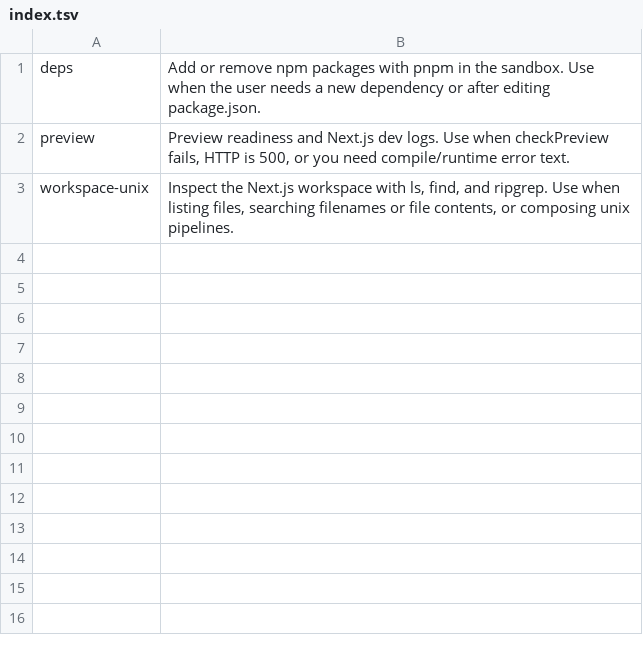
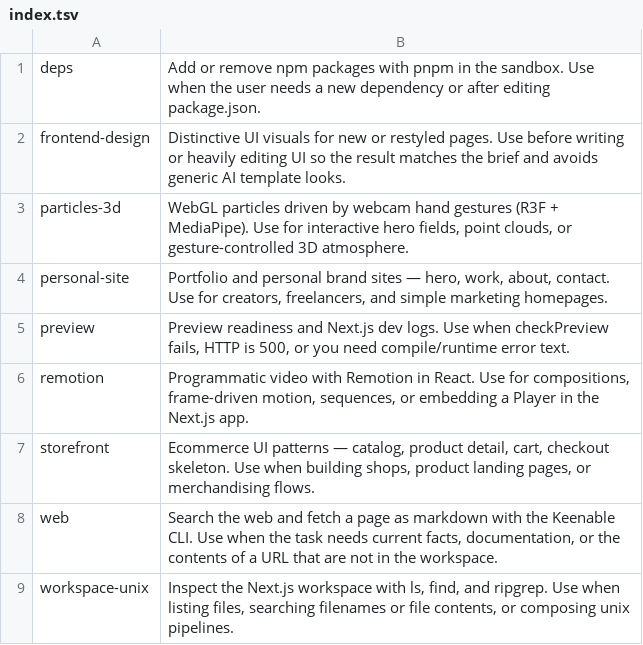
Before and after one commit to 1nFrastr/baby-lovable-mudm43fjro, a TSV file: .baby/skills/index.tsv, drawn as a sheet.

```diff
--- a/.baby/skills/index.tsv
+++ b/.baby/skills/index.tsv
@@ -1,3 +1,9 @@
 deps	Add or remove npm packages with pnpm in the sandbox. Use when the user needs a new dependency or after editing package.json.
+frontend-design	Distinctive UI visuals for new or restyled pages. Use before writing or heavily editing UI so the result matches the brief and avoids generic AI template looks.
+particles-3d	WebGL particles driven by webcam hand gestures (R3F + MediaPipe). Use for interactive hero fields, point clouds, or gesture-controlled 3D atmosphere.
+personal-site	Portfolio and personal brand sites — hero, work, about, contact. Use for creators, freelancers, and simple marketing homepages.
 preview	Preview readiness and Next.js dev logs. Use when checkPreview fails, HTTP is 500, or you need compile/runtime error text.
+remotion	Programmatic video with Remotion in React. Use for compositions, frame-driven motion, sequences, or embedding a Player in the Next.js app.
+storefront	Ecommerce UI patterns — catalog, product detail, cart, checkout skeleton. Use when building shops, product landing pages, or merchandising flows.
+web	Search the web and fetch a page as markdown with the Keenable CLI. Use when the task needs current facts, documentation, or the contents of a URL that are not in the workspace.
 workspace-unix	Inspect the Next.js workspace with ls, find, and ripgrep. Use when listing files, searching filenames or file contents, or composing unix pipelines.
```
Also changed, not shown: 8 other files.
